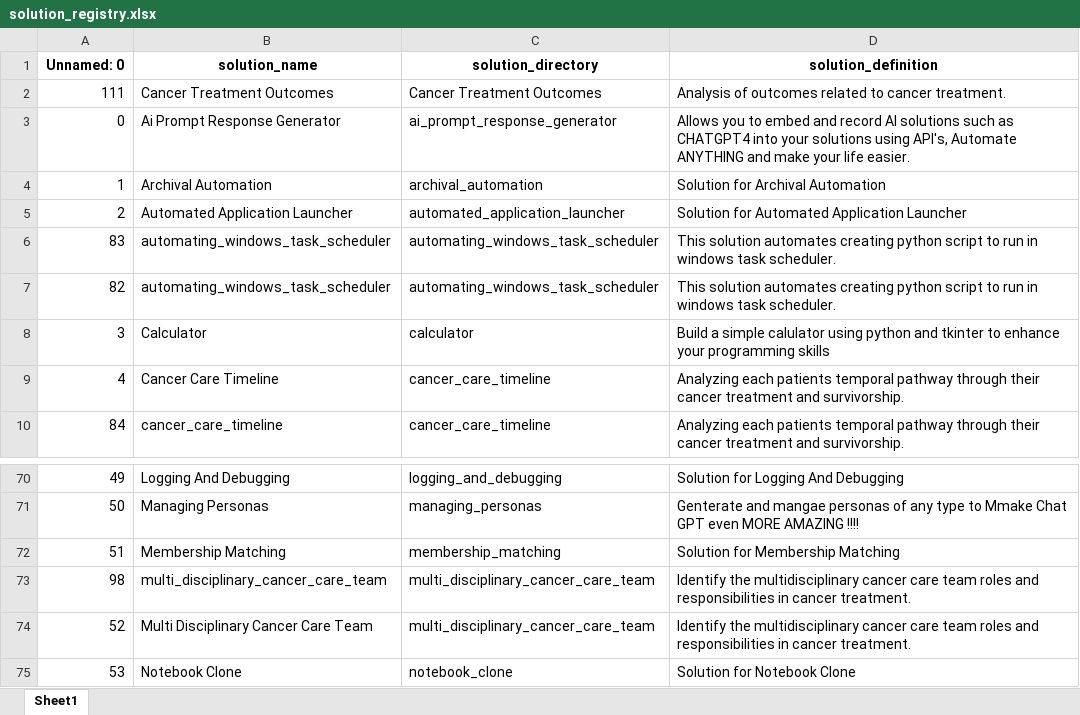
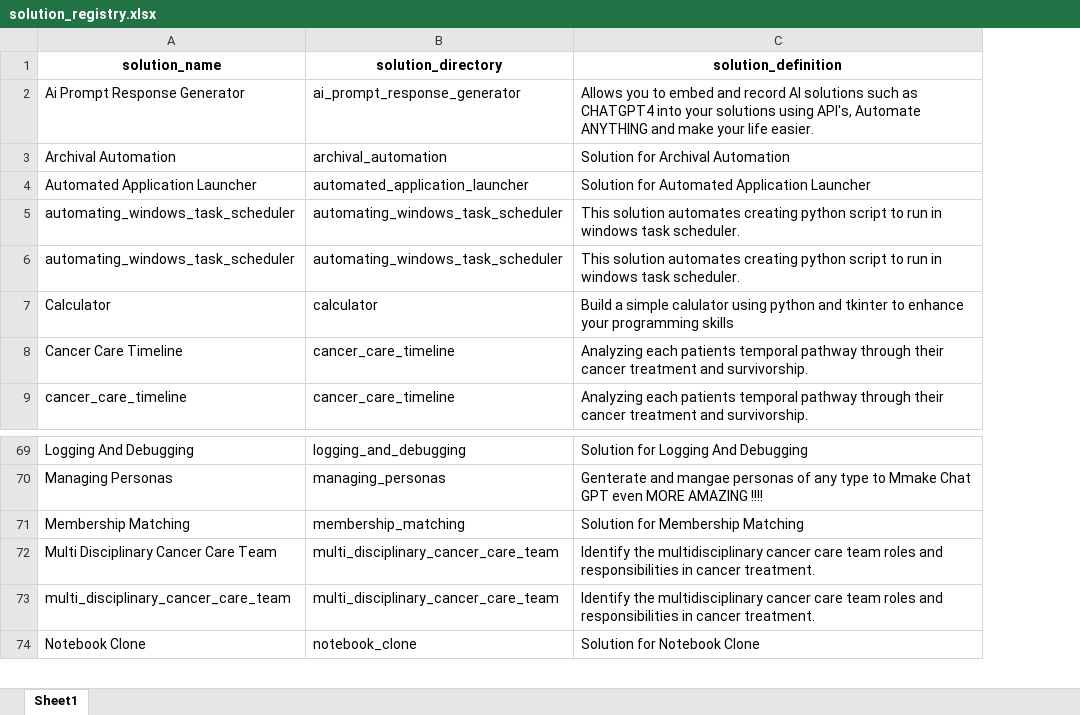
Before and after one commit to JoeEberle/solution_registry, an Excel workbook: solution_registry.xlsx, sheet Sheet1, drawn as a sheet; only a part is shown, gaps mark what is left out; values as stored, in another font and other column widths than the file's, no borders; removed rows and columns are numbered as before the commit, all else as after; the diff names each change by its address in the sheet, - before the commit and + after, or states it on an @@ line.

```diff
--- a/solution_registry.xlsx (sheet Sheet1)
+++ b/solution_registry.xlsx (sheet Sheet1)
-column A (Unnamed: 0), rows 3-10: 0 | 1 | 2 | 83 | 82 | 3 | 4 | 84; rows 70-73: 49 | 50 | 51 | 98; row 75: 53
-row 2: 111 | Cancer Treatment Outcomes | Cancer Treatment Outcomes | Analysis of outcomes related to cancer treatment.
@@ row 74 moved to row 72: Multi Disciplinary Cancer Care Team @@
```
Also changed, not shown: 3 other files.
